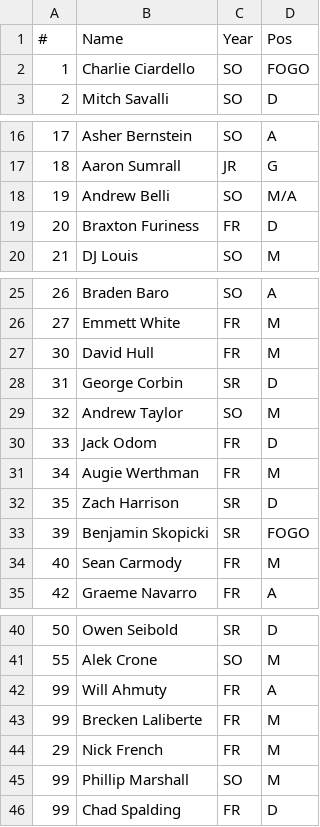
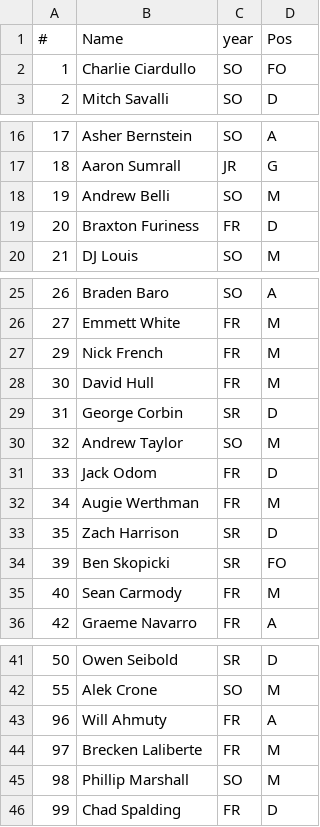
Before and after one commit to GeorgeCorbin/GT-Lax-App, a CSV file: firebase/public/players/theroster.csv, drawn as a sheet; only a part is shown, gaps mark what is left out.

```diff
--- a/firebase/public/players/theroster.csv
+++ b/firebase/public/players/theroster.csv
@@ -1,3 +1,3 @@
-#,Name,Year,Pos
-1,Charlie Ciardello,SO,FOGO
+#,Name,year,Pos
+1,Charlie Ciardullo,SO,FO
 2,Mitch Savalli,SO,D
@@ -17,3 +17,3 @@
 18,Aaron Sumrall,JR,G
-19,Andrew Belli,SO,M/A
+19,Andrew Belli,SO,M
 20,Braxton Furiness,FR,D
@@ -26,2 +26,3 @@
 27,Emmett White,FR,M
+29,Nick French,FR,M
 30,David Hull,FR,M
@@ -32,3 +33,3 @@
 35,Zach Harrison,SR,D
-39,Benjamin Skopicki,SR,FOGO
+39,Ben Skopicki,SR,FO
 40,Sean Carmody,FR,M
@@ -41,6 +42,5 @@
 55,Alek Crone,SO,M
-99,Will Ahmuty,FR,A
-99,Brecken Laliberte,FR,M
-29,Nick French,FR,M
-99,Phillip Marshall,SO,M
+96,Will Ahmuty,FR,A
+97,Brecken Laliberte,FR,M
+98,Phillip Marshall,SO,M
 99,Chad Spalding,FR,D
```
Also changed, not shown: 6 other files.
